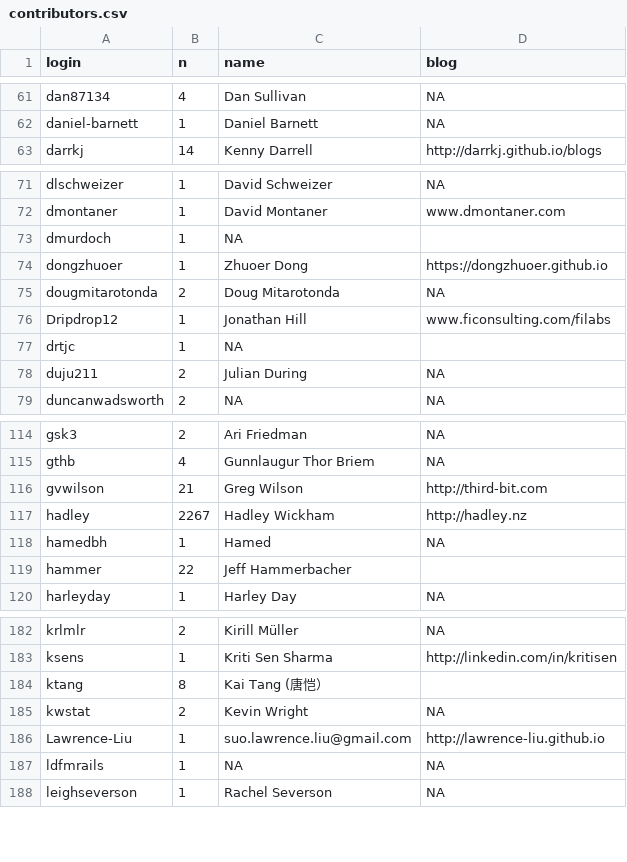
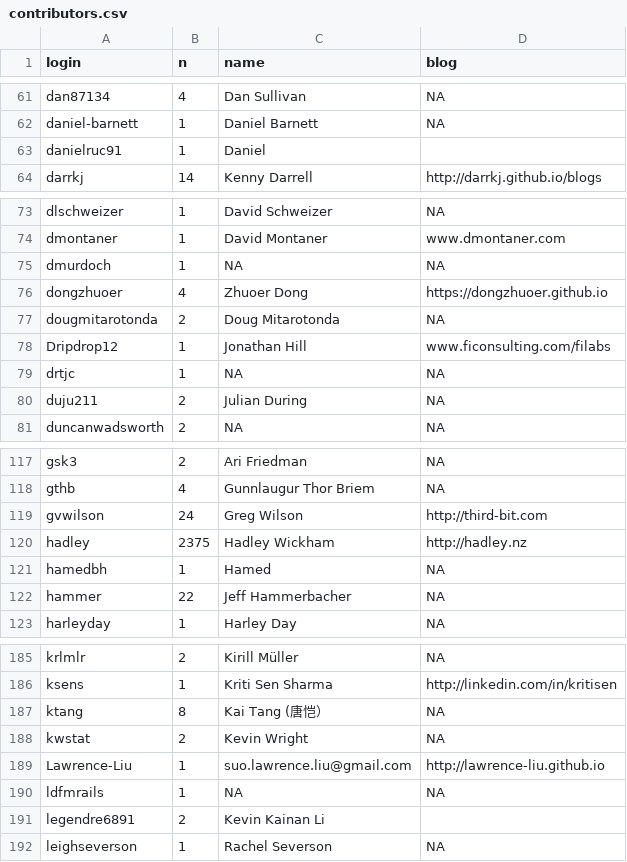
Before and after one commit to hadley/adv-r, a CSV file: contributors.csv, drawn as a sheet; only a part is shown, gaps mark what is left out; the diff covers the shown part only.

```diff
--- a/contributors.csv
+++ b/contributors.csv
@@ -62,2 +62,3 @@ dan87134,4,Dan Sullivan,NA
 daniel-barnett,1,Daniel Barnett,NA
+danielruc91,1,Daniel,
 darrkj,14,Kenny Darrell,http://darrkj.github.io/blogs
@@ -72,7 +74,7 @@ dlschweizer,1,David Schweizer,NA
 dmontaner,1,David Montaner,www.dmontaner.com
-dmurdoch,1,NA,
-dongzhuoer,1,Zhuoer Dong,https://dongzhuoer.github.io
+dmurdoch,1,NA,NA
+dongzhuoer,4,Zhuoer Dong,https://dongzhuoer.github.io
 dougmitarotonda,2,Doug Mitarotonda,NA
 Dripdrop12,1,Jonathan Hill,www.ficonsulting.com/filabs
-drtjc,1,NA,
+drtjc,1,NA,NA
 duju211,2,Julian During,NA
@@ -115,6 +118,6 @@ gsk3,2,Ari Friedman,NA
 gthb,4,Gunnlaugur Thor Briem,NA
-gvwilson,21,Greg Wilson,http://third-bit.com
-hadley,2267,Hadley Wickham,http://hadley.nz
+gvwilson,24,Greg Wilson,http://third-bit.com
+hadley,2375,Hadley Wickham,http://hadley.nz
 hamedbh,1,Hamed,NA
-hammer,22,Jeff Hammerbacher,
+hammer,22,Jeff Hammerbacher,NA
 harleyday,1,Harley Day,NA
@@ -183,3 +186,3 @@ krlmlr,2,Kirill Müller,NA
 ksens,1,Kriti Sen Sharma,http://linkedin.com/in/kritisen
-ktang,8,Kai Tang (唐恺）,
+ktang,8,Kai Tang (唐恺）,NA
 kwstat,2,Kevin Wright,NA
@@ -187,2 +190,3 @@ Lawrence-Liu,1,suo.lawrence.liu@gmail.com,http://lawrence-liu.github.io
 ldfmrails,1,NA,NA
+legendre6891,2,Kevin Kainan Li,
 leighseverson,1,Rachel Severson,NA
```
Also changed, not shown: 5 added rows and 13 edited cells elsewhere in this file.
